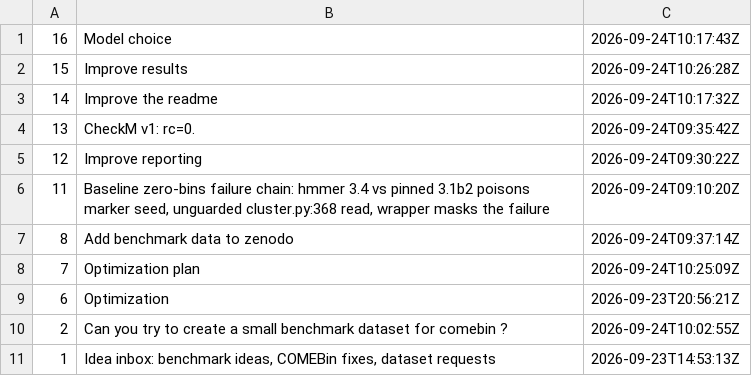
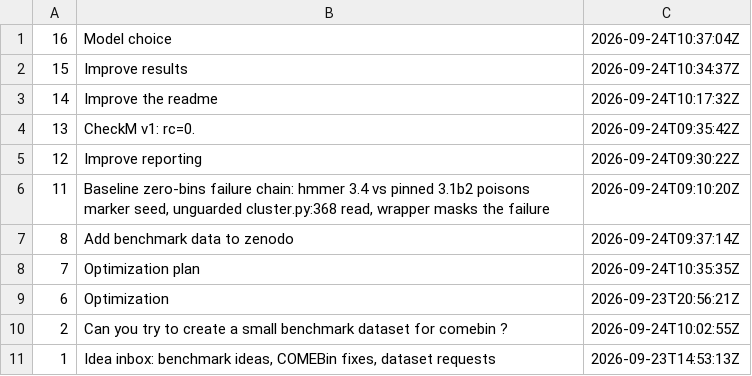
Before and after one commit to paulzierep/metagenomic-binning-benchmark, a TSV file: status/meta/issues.tsv, drawn as a sheet.

Commit message:
meta: supervise tick 2026-09-24T10:43:01Z — 0 fix(es)

```diff
--- a/status/meta/issues.tsv
+++ b/status/meta/issues.tsv
@@ -1,3 +1,3 @@
-16	Model choice	2026-09-24T10:17:43Z
-15	Improve results	2026-09-24T10:26:28Z
+16	Model choice	2026-09-24T10:37:04Z
+15	Improve results	2026-09-24T10:34:37Z
 14	Improve the readme	2026-09-24T10:17:32Z
@@ -7,3 +7,3 @@
 8	Add benchmark data to zenodo	2026-09-24T09:37:14Z
-7	Optimization plan	2026-09-24T10:25:09Z
+7	Optimization plan	2026-09-24T10:35:35Z
 6	Optimization	2026-09-23T20:56:21Z
```
Also changed, not shown: 1 other file.
